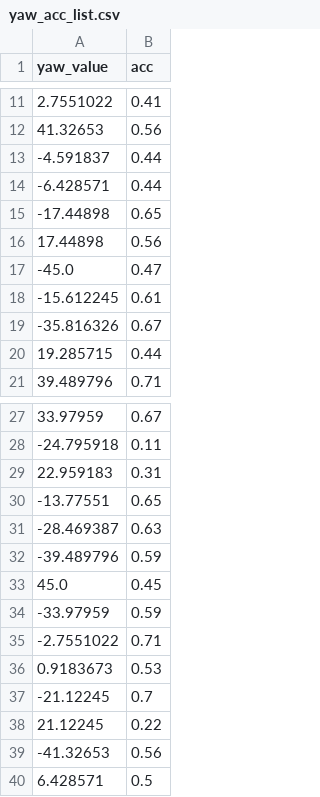
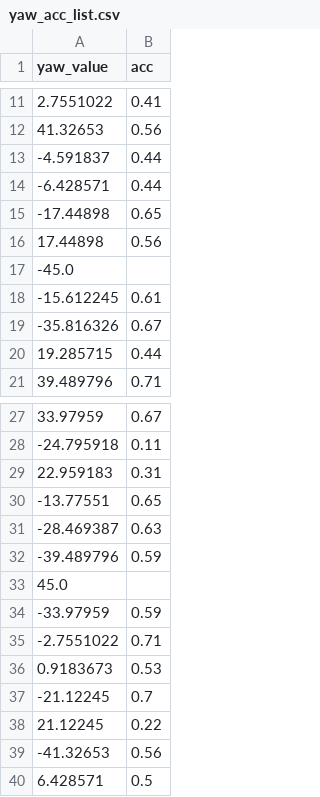
Before and after one commit to NG-Bullseye/BlackboxOptimisation, a CSV file: yaw_acc_list.csv, drawn as a sheet; only a part is shown, gaps mark what is left out.

Commit message:
main_final.py Sim.py Custom_Gaussian.py load_real_data.py yaw_acc_list.csv yaw_rec_list.csv

```diff
--- a/yaw_acc_list.csv
+++ b/yaw_acc_list.csv
@@ -16,3 +16,3 @@ yaw_value,acc
 17.44898,0.56
--45.0,0.47
+-45.0,
 -15.612245,0.61
@@ -32,3 +32,3 @@ yaw_value,acc
 -39.489796,0.59
-45.0,0.45
+45.0,
 -33.97959,0.59
```
Also changed, not shown: yaw_rec_list.csv, 1 other file.
